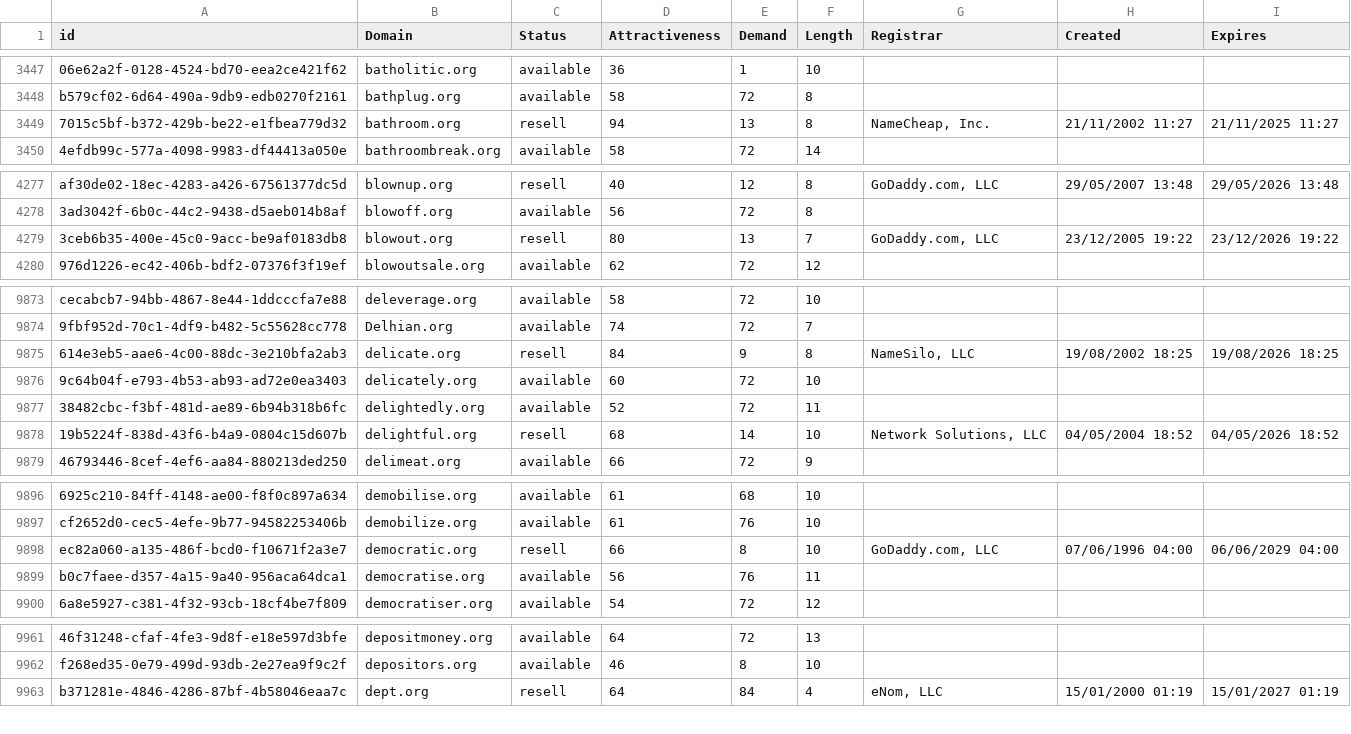
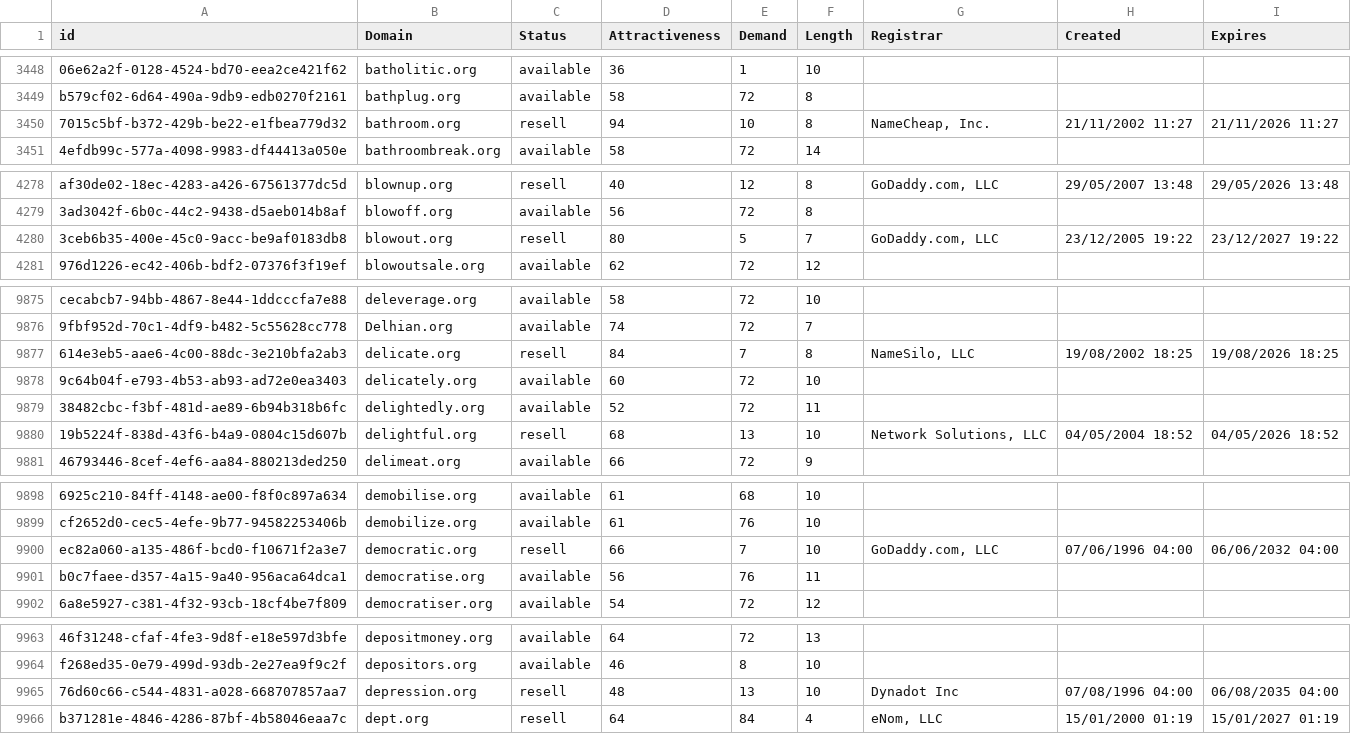
Before and after one commit to UniqueDomains/org-oneword-domains, a CSV file: org.csv, drawn as a sheet; only a part is shown, gaps mark what is left out; addresses are those after the commit; the diff covers the shown part only; the diff names each change by its address in the sheet, - before the commit and + after, or states it on an @@ line.

```diff
--- a/org.csv
+++ b/org.csv
-E3450 (Demand): 13
+E3450 (Demand): 10
-I3450 (Expires): 21/11/2025 11:27
+I3450 (Expires): 21/11/2026 11:27
-E4280 (Demand): 13
+E4280 (Demand): 5
-I4280 (Expires): 23/12/2026 19:22
+I4280 (Expires): 23/12/2027 19:22
-E9877 (Demand): 9
+E9877 (Demand): 7
-E9880 (Demand): 14
+E9880 (Demand): 13
-E9900 (Demand): 8
+E9900 (Demand): 7
-I9900 (Expires): 06/06/2029 04:00
+I9900 (Expires): 06/06/2032 04:00
+row 9965: 76d60c66-c544-4831-a028-668707857aa7 | depression.org | resell | 48 | 13 | 10 | Dynadot Inc | 07/08/1996 04:00 | 06/08/2035 04:00
```
Also changed, not shown: 3 added rows, 4 removed rows and 5 edited cells elsewhere in this file, 2 other files.
